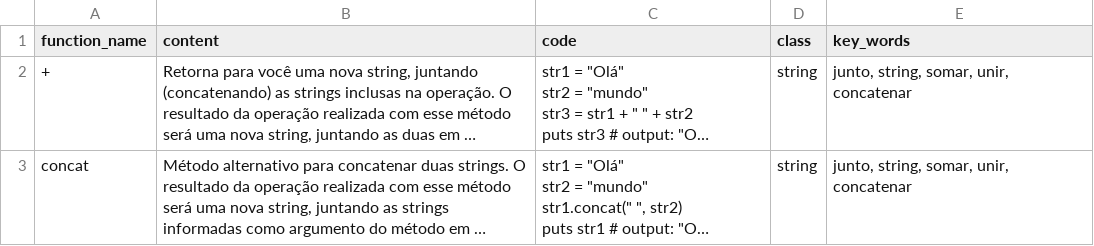
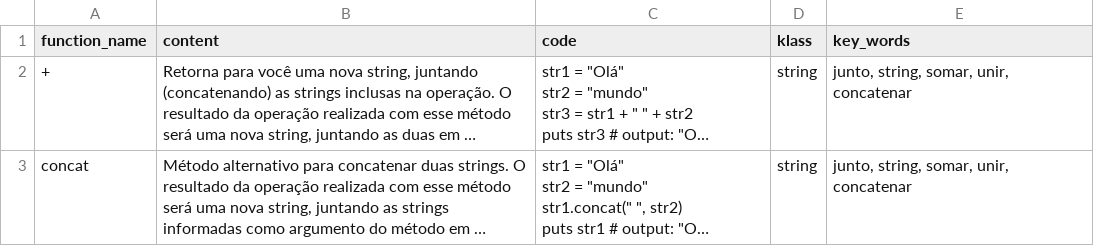
Before and after one commit to marciaquintella/Citadel, a CSV file: db/function_seed.csv, drawn as a sheet; only a part is shown; long unchanged cells end in …; the diff names each change by its address in the sheet, - before the commit and + after, or states it on an @@ line.

```diff
--- a/db/function_seed.csv
+++ b/db/function_seed.csv
-D1: class
+D1: klass
```
Also changed, not shown: 6 other files.
